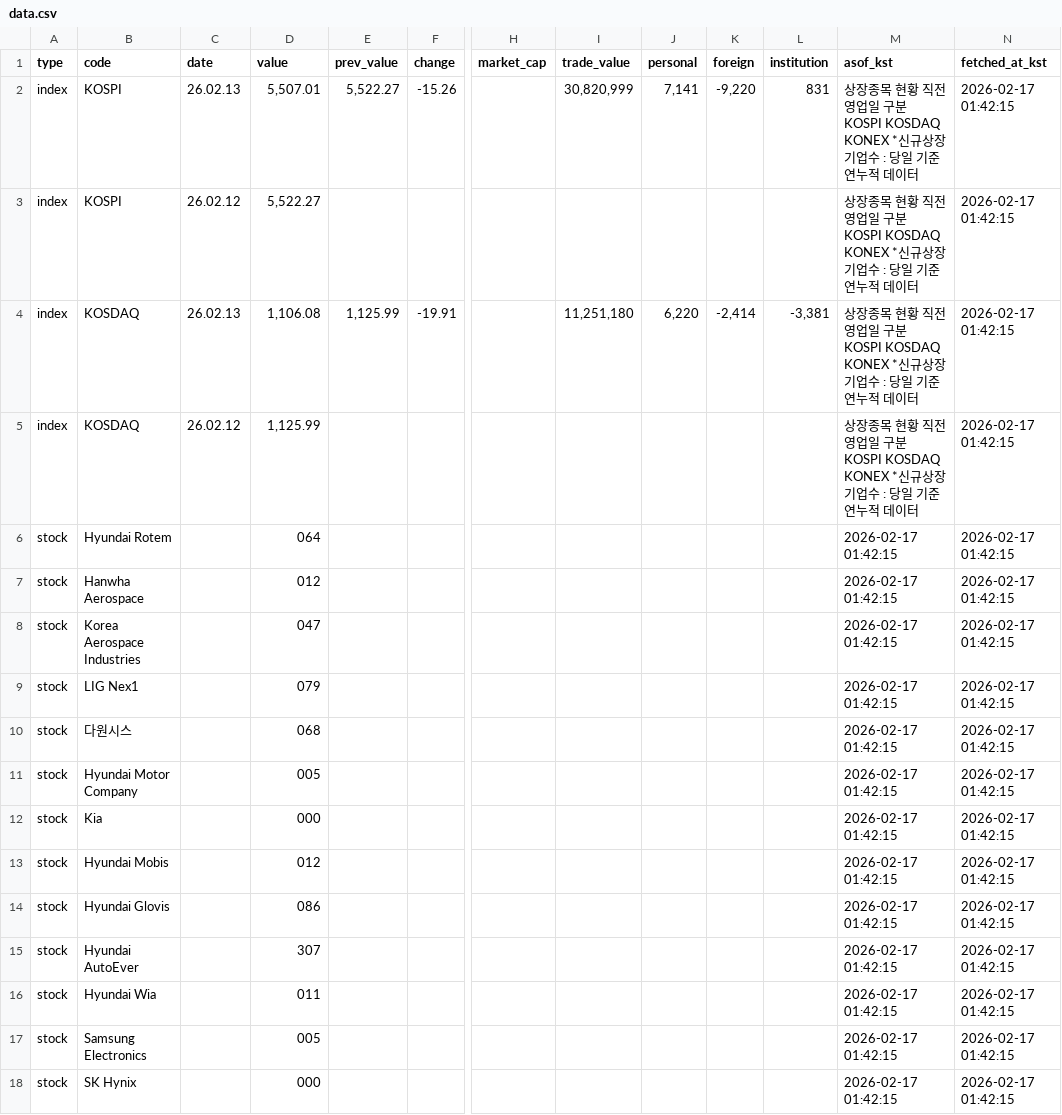
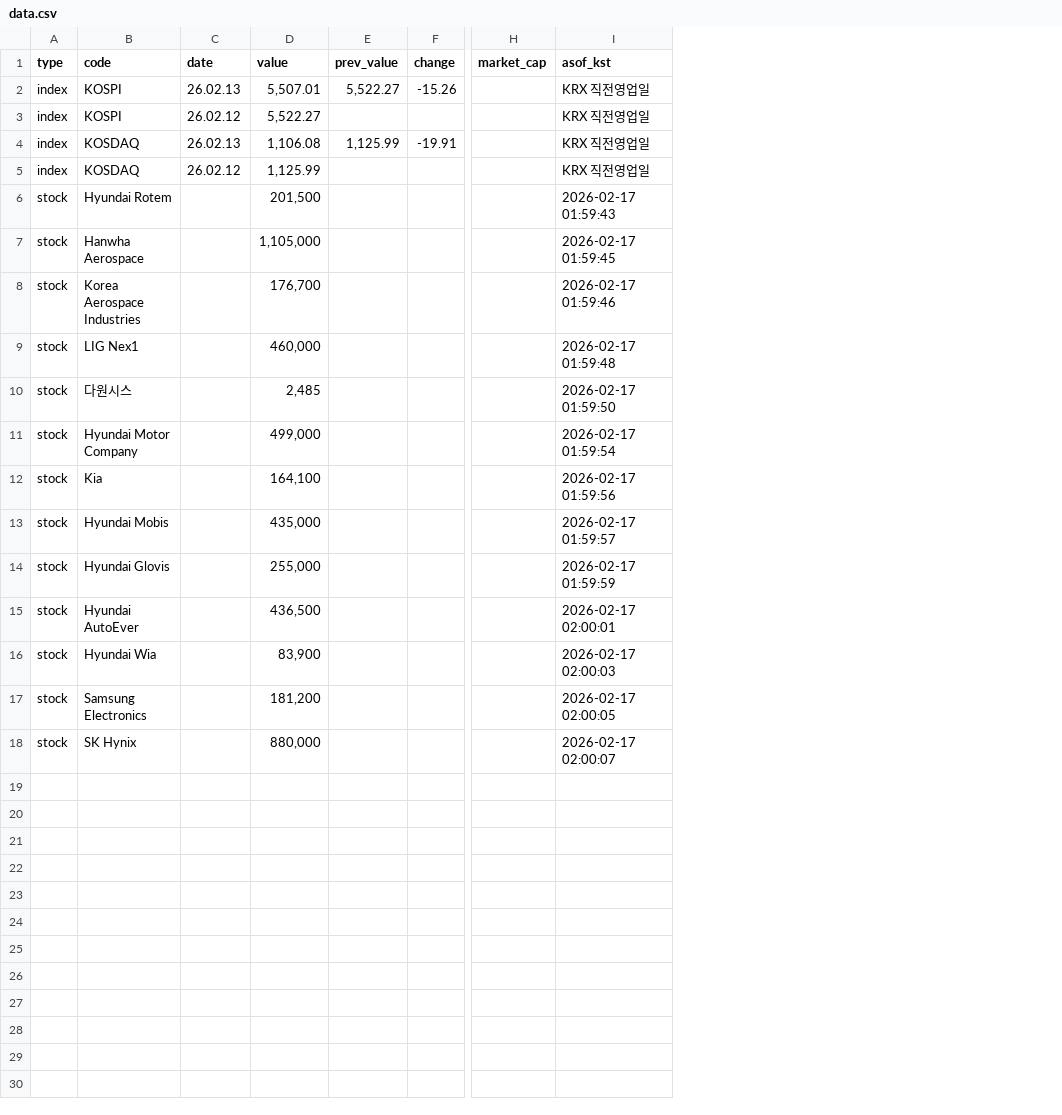
Before and after one commit to qwertytrewqwertyuiuytreqwertyu/market-dashboard, a CSV file: docs/data.csv, drawn as a sheet; only a part is shown, gaps mark what is left out; removed rows and columns are numbered as before the commit, all else as after; the diff covers the shown part only; the diff names each change by its address in the sheet, - before the commit and + after, or states it on an @@ line.

```diff
--- a/docs/data.csv
+++ b/docs/data.csv
-column I (trade_value), rows 2-4: 30,820,999 |  | 11,251,180
-column J (personal), rows 2-4: 7,141 |  | 6,220
-column K (foreign), rows 2-4: -9,220 |  | -2,414
-column L (institution), rows 2-4: 831 |  | -3,381
-column N (fetched_at_kst), rows 2-18: all 2026-02-17 01:42:15
-I2:I5 (asof_kst): 상장종목 현황 직전영업일 구분 KOSPI KOSDAQ KONEX *신규상장 기업수 : 당일 기준 연누적 데이터
+I2:I5 (asof_kst): KRX 직전영업일
-D6 (value): 064
+D6 (value): 201,500
-I6 (asof_kst): 2026-02-17 01:42:15
+I6 (asof_kst): 2026-02-17 01:59:43
-D7 (value): 012
+D7 (value): 1,105,000
-I7 (asof_kst): 2026-02-17 01:42:15
+I7 (asof_kst): 2026-02-17 01:59:45
-D8 (value): 047
+D8 (value): 176,700
-I8 (asof_kst): 2026-02-17 01:42:15
+I8 (asof_kst): 2026-02-17 01:59:46
-D9 (value): 079
+D9 (value): 460,000
-I9 (asof_kst): 2026-02-17 01:42:15
+I9 (asof_kst): 2026-02-17 01:59:48
-D10 (value): 068
+D10 (value): 2,485
-I10 (asof_kst): 2026-02-17 01:42:15
+I10 (asof_kst): 2026-02-17 01:59:50
-D11 (value): 005
+D11 (value): 499,000
-I11 (asof_kst): 2026-02-17 01:42:15
+I11 (asof_kst): 2026-02-17 01:59:54
-D12 (value): 000
+D12 (value): 164,100
-I12 (asof_kst): 2026-02-17 01:42:15
+I12 (asof_kst): 2026-02-17 01:59:56
-D13 (value): 012
+D13 (value): 435,000
-I13 (asof_kst): 2026-02-17 01:42:15
+I13 (asof_kst): 2026-02-17 01:59:57
-D14 (value): 086
+D14 (value): 255,000
-I14 (asof_kst): 2026-02-17 01:42:15
+I14 (asof_kst): 2026-02-17 01:59:59
-D15 (value): 307
+D15 (value): 436,500
-I15 (asof_kst): 2026-02-17 01:42:15
+I15 (asof_kst): 2026-02-17 02:00:01
-D16 (value): 011
+D16 (value): 83,900
-I16 (asof_kst): 2026-02-17 01:42:15
+I16 (asof_kst): 2026-02-17 02:00:03
-D17 (value): 005
+D17 (value): 181,200
-I17 (asof_kst): 2026-02-17 01:42:15
+I17 (asof_kst): 2026-02-17 02:00:05
-D18 (value): 000
+D18 (value): 880,000
-I18 (asof_kst): 2026-02-17 01:42:15
+I18 (asof_kst): 2026-02-17 02:00:07
```
Also changed, not shown: 2 removed rows elsewhere in this file, 1 other file.
